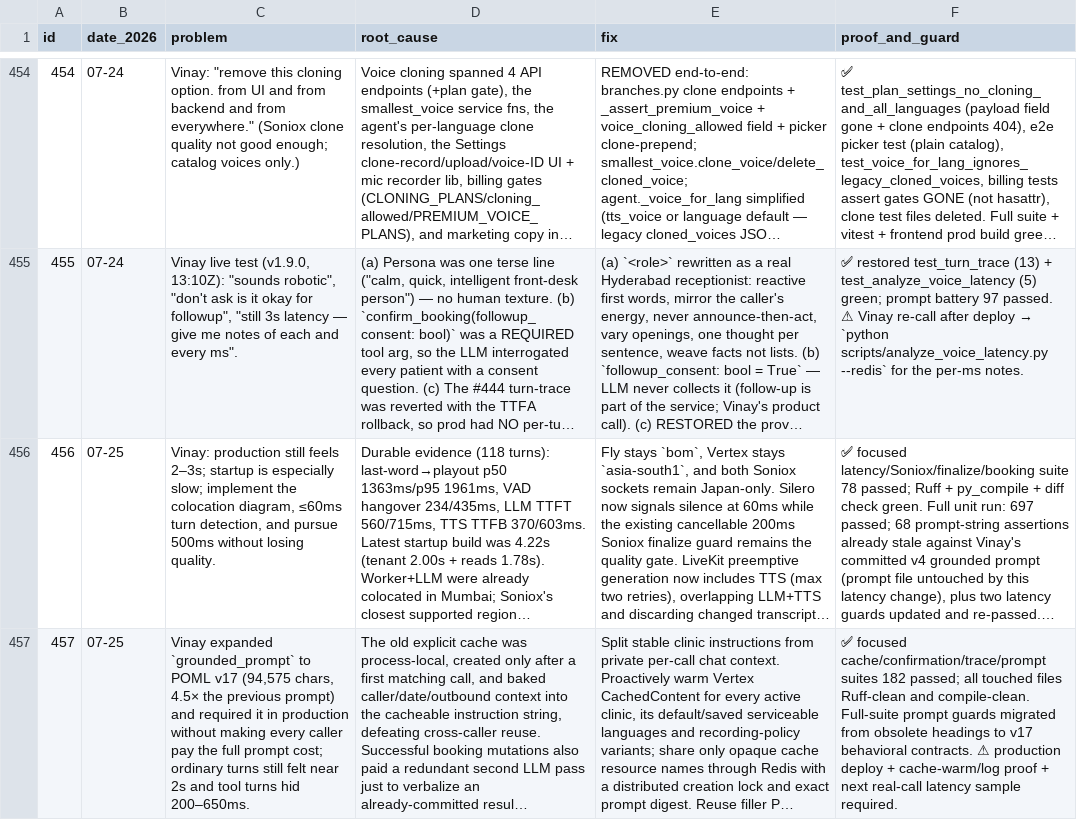
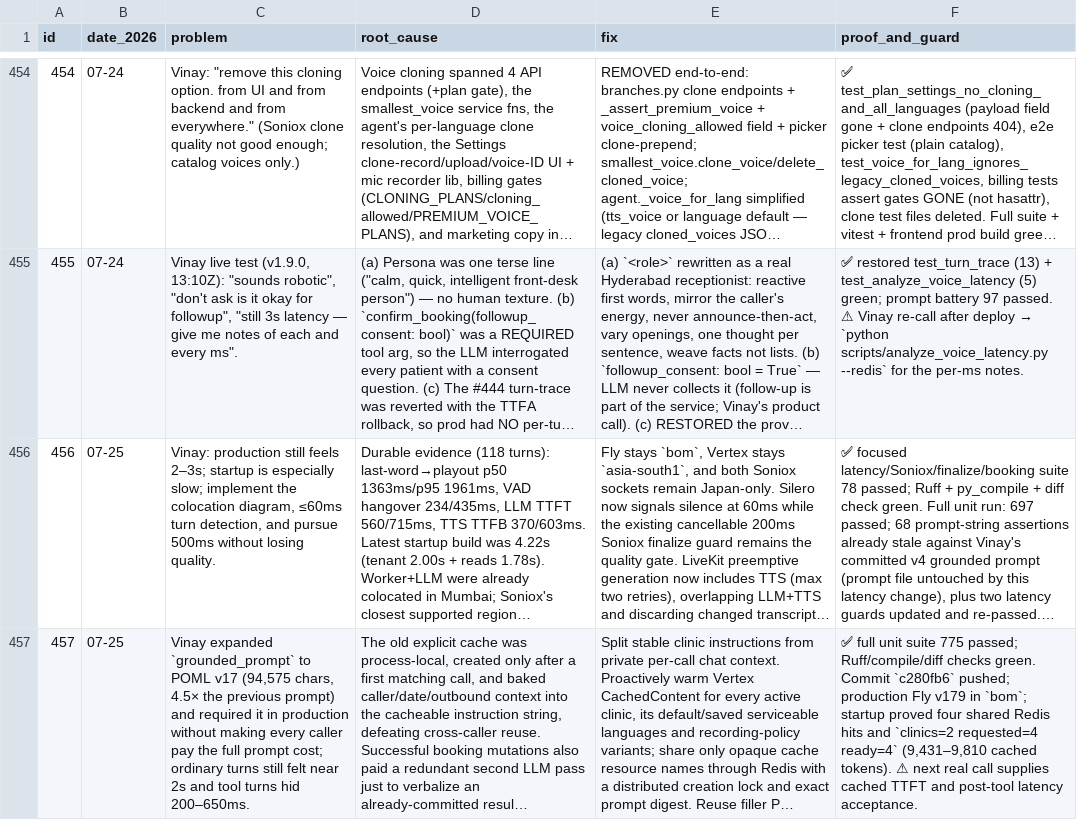
Before and after one commit to vachanam-ai/Vachanam-dev, a CSV file: docs/PROBLEMS.csv, drawn as a sheet; only a part is shown, gaps mark what is left out; long unchanged cells end in …; the diff names each change by its address in the sheet, - before the commit and + after, or states it on an @@ line.

Commit message:
docs: record Fly v179 cache proof

```diff
--- a/docs/PROBLEMS.csv
+++ b/docs/PROBLEMS.csv
-F457 (proof_and_guard): ✅ focused cache/confirmation/trace/prompt suites 182 passed; all touched files Ruff-clean and compile-clean. Full-suite prompt guards migrated from obsolete headings to v17 behavioral contracts. ⚠ production deploy + cache-warm/log proof + next real-call latency sample required.
+F457 (proof_and_guard): ✅ full unit suite 775 passed; Ruff/compile/diff checks green. Commit `c280fb6` pushed; production Fly v179 in `bom`; startup proved four shared Redis hits and `clinics=2 requested=4 ready=4` (9,431–9,810 cached tokens). ⚠ next real call supplies cached TTFT and post-tool latency acceptance.
```
Also changed, not shown: 3 other files.
